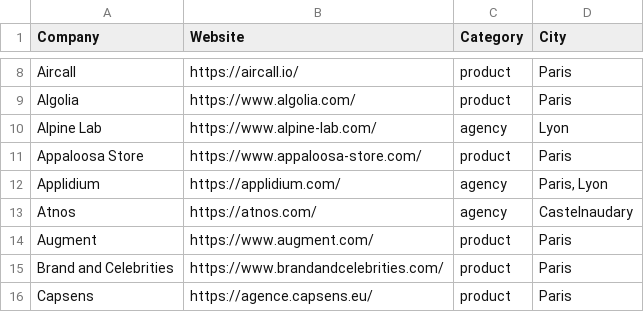
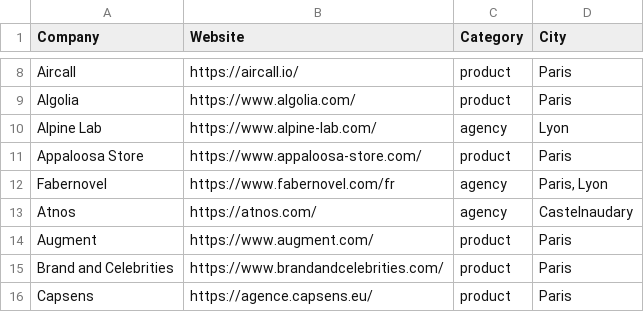
Before and after one commit to ruby-nord/rubyshops, a CSV file: frenchrubyshops.csv, drawn as a sheet; only a part is shown, gaps mark what is left out.

Commit message:
Rename Applidium => Fabernovel

```diff
--- a/frenchrubyshops.csv
+++ b/frenchrubyshops.csv
@@ -11,3 +11,3 @@ Alpine Lab,https://www.alpine-lab.com/,agency,Lyon
 Appaloosa Store,https://www.appaloosa-store.com/,product,Paris
-Applidium,https://applidium.com/,agency,"Paris, Lyon"
+Fabernovel,https://www.fabernovel.com/fr,agency,"Paris, Lyon"
 Atnos,https://atnos.com/,agency,Castelnaudary
```
